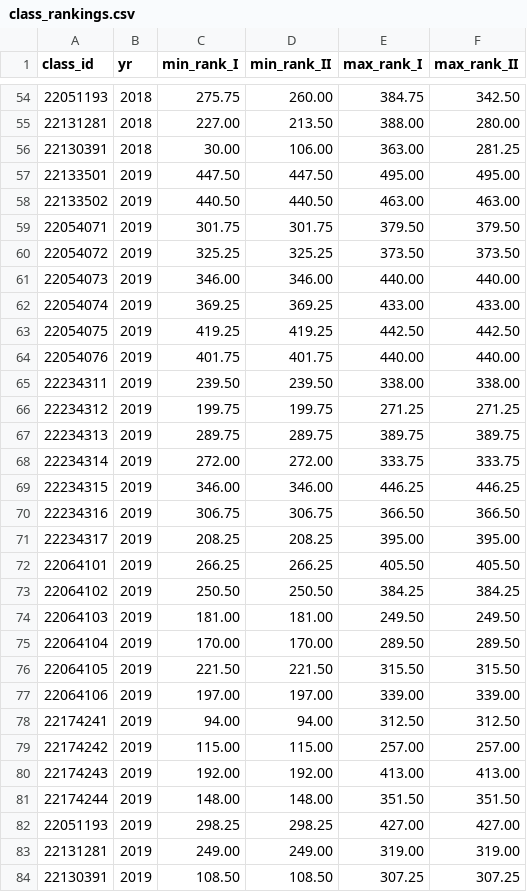
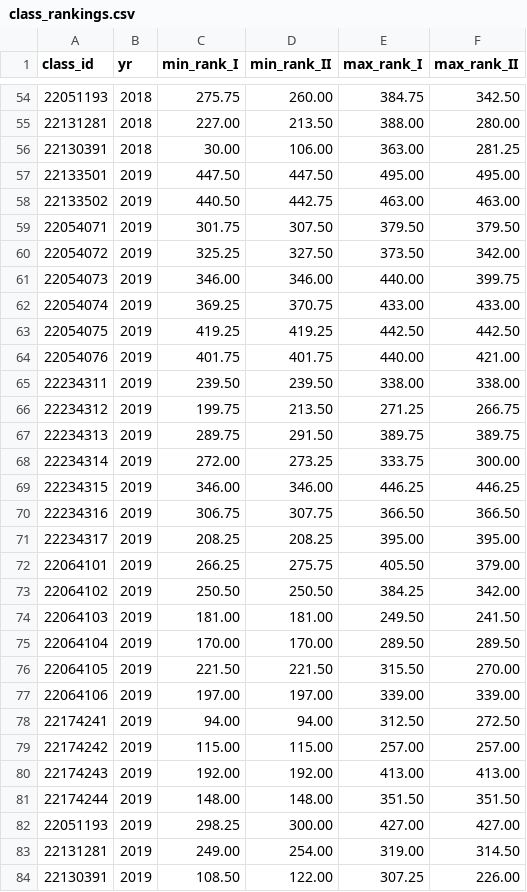
Before and after one commit to gdsotirov/7klas, a CSV file: db/data/class_rankings.csv, drawn as a sheet; only a part is shown, gaps mark what is left out.

Commit message:
Add II ranking doc, update links and II ranks for 2019

```diff
--- a/db/data/class_rankings.csv
+++ b/db/data/class_rankings.csv
@@ -57,23 +57,23 @@ class_id;yr;min_rank_I;min_rank_II;max_rank_I;max_rank_II
 22133501;2019;447.50;447.50;495.00;495.00
-22133502;2019;440.50;440.50;463.00;463.00
-22054071;2019;301.75;301.75;379.50;379.50
-22054072;2019;325.25;325.25;373.50;373.50
-22054073;2019;346.00;346.00;440.00;440.00
-22054074;2019;369.25;369.25;433.00;433.00
+22133502;2019;440.50;442.75;463.00;463.00
+22054071;2019;301.75;307.50;379.50;379.50
+22054072;2019;325.25;327.50;373.50;342.00
+22054073;2019;346.00;346.00;440.00;399.75
+22054074;2019;369.25;370.75;433.00;433.00
 22054075;2019;419.25;419.25;442.50;442.50
-22054076;2019;401.75;401.75;440.00;440.00
+22054076;2019;401.75;401.75;440.00;421.00
 22234311;2019;239.50;239.50;338.00;338.00
-22234312;2019;199.75;199.75;271.25;271.25
-22234313;2019;289.75;289.75;389.75;389.75
-22234314;2019;272.00;272.00;333.75;333.75
+22234312;2019;199.75;213.50;271.25;266.75
+22234313;2019;289.75;291.50;389.75;389.75
+22234314;2019;272.00;273.25;333.75;300.00
 22234315;2019;346.00;346.00;446.25;446.25
-22234316;2019;306.75;306.75;366.50;366.50
+22234316;2019;306.75;307.75;366.50;366.50
 22234317;2019;208.25;208.25;395.00;395.00
-22064101;2019;266.25;266.25;405.50;405.50
-22064102;2019;250.50;250.50;384.25;384.25
-22064103;2019;181.00;181.00;249.50;249.50
+22064101;2019;266.25;275.75;405.50;379.00
+22064102;2019;250.50;250.50;384.25;342.00
+22064103;2019;181.00;181.00;249.50;241.50
 22064104;2019;170.00;170.00;289.50;289.50
-22064105;2019;221.50;221.50;315.50;315.50
+22064105;2019;221.50;221.50;315.50;270.00
 22064106;2019;197.00;197.00;339.00;339.00
-22174241;2019;94.00;94.00;312.50;312.50
+22174241;2019;94.00;94.00;312.50;272.50
 22174242;2019;115.00;115.00;257.00;257.00
@@ -81,4 +81,4 @@ class_id;yr;min_rank_I;min_rank_II;max_rank_I;max_rank_II
 22174244;2019;148.00;148.00;351.50;351.50
-22051193;2019;298.25;298.25;427.00;427.00
-22131281;2019;249.00;249.00;319.00;319.00
-22130391;2019;108.50;108.50;307.25;307.25
+22051193;2019;298.25;300.00;427.00;427.00
+22131281;2019;249.00;254.00;319.00;314.50
+22130391;2019;108.50;122.00;307.25;226.00
```
Also changed, not shown: 2 other files.
